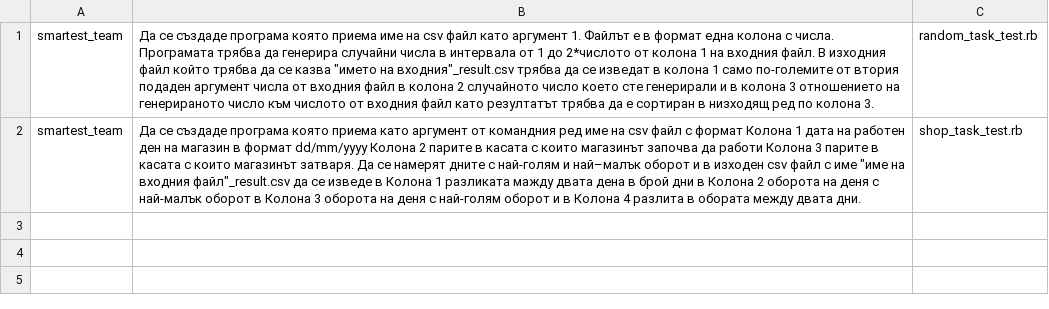
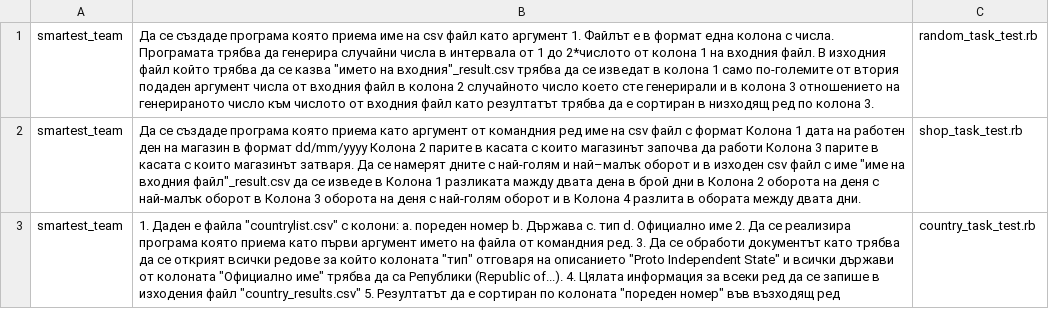
Before and after one commit to thebravoman/software_engineering_2013, a CSV file: class8_1_homework/tasks.csv, drawn as a sheet; the diff names each change by its address in the sheet, - before the commit and + after, or states it on an @@ line.

Commit message:
Third task

```diff
--- a/class8_1_homework/tasks.csv
+++ b/class8_1_homework/tasks.csv
+row 3: smartest_team | 1. Даден е файла "countrylist.csv" с колони: a. пореден номер b. Държава с. тип d. Официално име 2. Да се реализира програма която приема като първи аргумент името на файла от командния ред. 3. Да се обработи документът като трябва да се открият всички редове за който колоната "тип" отговаря на описанието "Proto Independent State" и всички държави от колоната "Официално име" трябва да са Републики (Republic of...). 4. Цялата информация за всеки ред да се запише в изходения файл "country_results.csv" 5. Резултатът да е сортиран по колоната "пореден номер" във възходящ ред | country_task_test.rb
```
